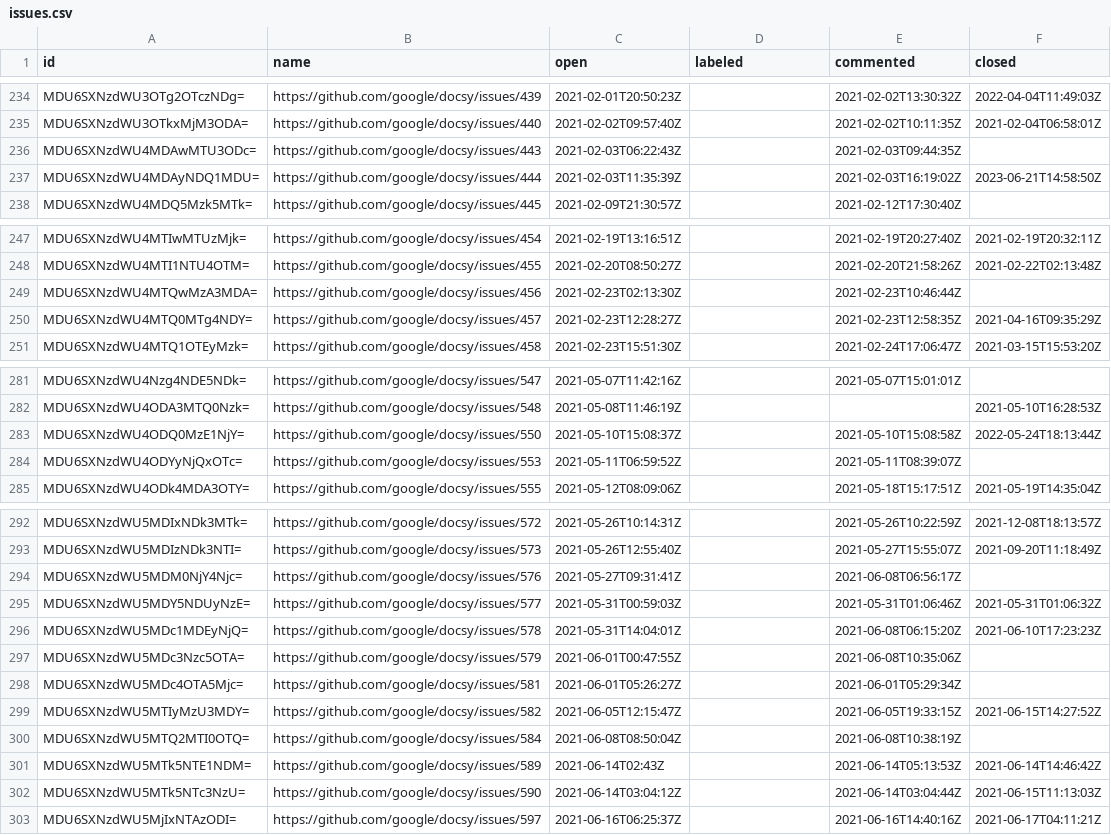
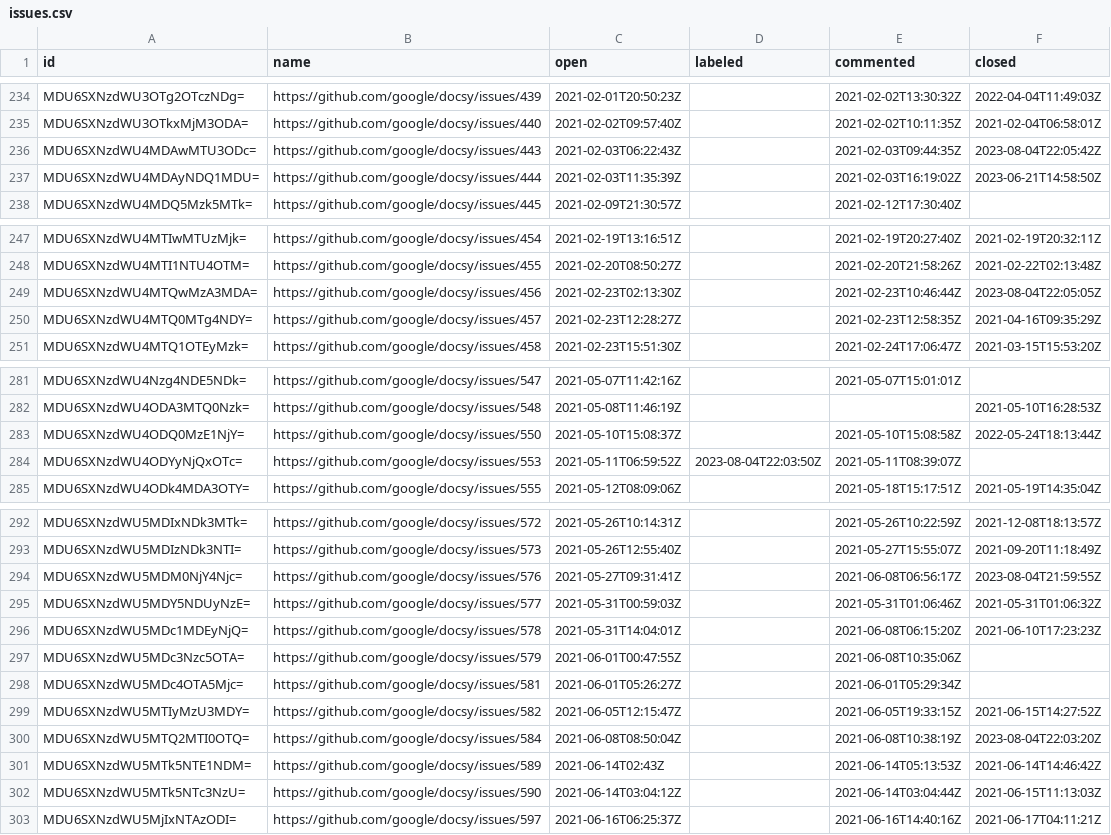
Before and after one commit to deining/docsy-metrics, a CSV file: data/google/docsy/issues.csv, drawn as a sheet; only a part is shown, gaps mark what is left out; the diff covers the shown part only.

```diff
--- a/data/google/docsy/issues.csv
+++ b/data/google/docsy/issues.csv
@@ -235,3 +235,3 @@ MDU6SXNzdWU3OTg2OTczNDg=,https://github.com/google/docsy/issues/439,2021-02-01T2
 MDU6SXNzdWU3OTkxMjM3ODA=,https://github.com/google/docsy/issues/440,2021-02-02T09:57:40Z,,2021-02-02T10:11:35Z,2021-02-04T06:58:01Z
-MDU6SXNzdWU4MDAwMTU3ODc=,https://github.com/google/docsy/issues/443,2021-02-03T06:22:43Z,,2021-02-03T09:44:35Z,
+MDU6SXNzdWU4MDAwMTU3ODc=,https://github.com/google/docsy/issues/443,2021-02-03T06:22:43Z,,2021-02-03T09:44:35Z,2023-08-04T22:05:42Z
 MDU6SXNzdWU4MDAyNDQ1MDU=,https://github.com/google/docsy/issues/444,2021-02-03T11:35:39Z,,2021-02-03T16:19:02Z,2023-06-21T14:58:50Z
@@ -248,3 +248,3 @@ MDU6SXNzdWU4MTIwMTUzMjk=,https://github.com/google/docsy/issues/454,2021-02-19T1
 MDU6SXNzdWU4MTI1NTU4OTM=,https://github.com/google/docsy/issues/455,2021-02-20T08:50:27Z,,2021-02-20T21:58:26Z,2021-02-22T02:13:48Z
-MDU6SXNzdWU4MTQwMzA3MDA=,https://github.com/google/docsy/issues/456,2021-02-23T02:13:30Z,,2021-02-23T10:46:44Z,
+MDU6SXNzdWU4MTQwMzA3MDA=,https://github.com/google/docsy/issues/456,2021-02-23T02:13:30Z,,2021-02-23T10:46:44Z,2023-08-04T22:05:05Z
 MDU6SXNzdWU4MTQ0MTg4NDY=,https://github.com/google/docsy/issues/457,2021-02-23T12:28:27Z,,2021-02-23T12:58:35Z,2021-04-16T09:35:29Z
@@ -283,3 +283,3 @@ MDU6SXNzdWU4ODA3MTQ0Nzk=,https://github.com/google/docsy/issues/548,2021-05-08T1
 MDU6SXNzdWU4ODQ0MzE1NjY=,https://github.com/google/docsy/issues/550,2021-05-10T15:08:37Z,,2021-05-10T15:08:58Z,2022-05-24T18:13:44Z
-MDU6SXNzdWU4ODYyNjQxOTc=,https://github.com/google/docsy/issues/553,2021-05-11T06:59:52Z,,2021-05-11T08:39:07Z,
+MDU6SXNzdWU4ODYyNjQxOTc=,https://github.com/google/docsy/issues/553,2021-05-11T06:59:52Z,2023-08-04T22:03:50Z,2021-05-11T08:39:07Z,
 MDU6SXNzdWU4ODk4MDA3OTY=,https://github.com/google/docsy/issues/555,2021-05-12T08:09:06Z,,2021-05-18T15:17:51Z,2021-05-19T14:35:04Z
@@ -293,3 +293,3 @@ MDU6SXNzdWU5MDIxNDk3MTk=,https://github.com/google/docsy/issues/572,2021-05-26T1
 MDU6SXNzdWU5MDIzNDk3NTI=,https://github.com/google/docsy/issues/573,2021-05-26T12:55:40Z,,2021-05-27T15:55:07Z,2021-09-20T11:18:49Z
-MDU6SXNzdWU5MDM0NjY4Njc=,https://github.com/google/docsy/issues/576,2021-05-27T09:31:41Z,,2021-06-08T06:56:17Z,
+MDU6SXNzdWU5MDM0NjY4Njc=,https://github.com/google/docsy/issues/576,2021-05-27T09:31:41Z,,2021-06-08T06:56:17Z,2023-08-04T21:59:55Z
 MDU6SXNzdWU5MDY5NDUyNzE=,https://github.com/google/docsy/issues/577,2021-05-31T00:59:03Z,,2021-05-31T01:06:46Z,2021-05-31T01:06:32Z
@@ -299,3 +299,3 @@ MDU6SXNzdWU5MDc4OTA5Mjc=,https://github.com/google/docsy/issues/581,2021-06-01T0
 MDU6SXNzdWU5MTIyMzU3MDY=,https://github.com/google/docsy/issues/582,2021-06-05T12:15:47Z,,2021-06-05T19:33:15Z,2021-06-15T14:27:52Z
-MDU6SXNzdWU5MTQ2MTI0OTQ=,https://github.com/google/docsy/issues/584,2021-06-08T08:50:04Z,,2021-06-08T10:38:19Z,
+MDU6SXNzdWU5MTQ2MTI0OTQ=,https://github.com/google/docsy/issues/584,2021-06-08T08:50:04Z,,2021-06-08T10:38:19Z,2023-08-04T22:03:20Z
 MDU6SXNzdWU5MTk5NTE1NDM=,https://github.com/google/docsy/issues/589,2021-06-14T02:43Z,,2021-06-14T05:13:53Z,2021-06-14T14:46:42Z
```
Also changed, not shown: 7 edited cells elsewhere in this file.
